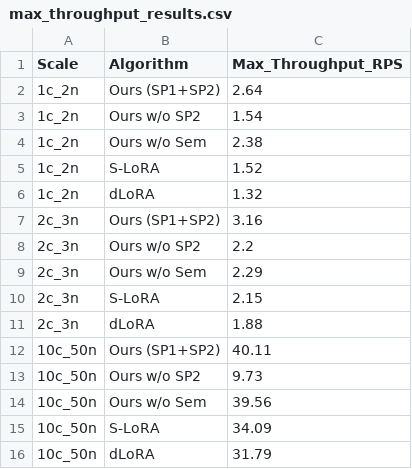
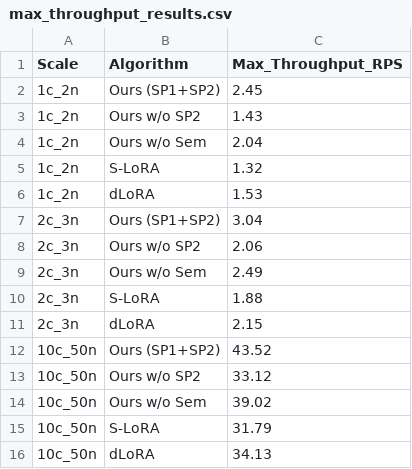
Before and after one commit to Glen-Chen-Blue/multi-lora, a CSV file: max_throughput_results.csv, drawn as a sheet.

```diff
--- a/max_throughput_results.csv
+++ b/max_throughput_results.csv
@@ -1,16 +1,16 @@
 Scale,Algorithm,Max_Throughput_RPS
-1c_2n,Ours (SP1+SP2),2.64
-1c_2n,Ours w/o SP2,1.54
-1c_2n,Ours w/o Sem,2.38
-1c_2n,S-LoRA,1.52
-1c_2n,dLoRA,1.32
-2c_3n,Ours (SP1+SP2),3.16
-2c_3n,Ours w/o SP2,2.2
-2c_3n,Ours w/o Sem,2.29
-2c_3n,S-LoRA,2.15
-2c_3n,dLoRA,1.88
-10c_50n,Ours (SP1+SP2),40.11
-10c_50n,Ours w/o SP2,9.73
-10c_50n,Ours w/o Sem,39.56
-10c_50n,S-LoRA,34.09
-10c_50n,dLoRA,31.79
+1c_2n,Ours (SP1+SP2),2.45
+1c_2n,Ours w/o SP2,1.43
+1c_2n,Ours w/o Sem,2.04
+1c_2n,S-LoRA,1.32
+1c_2n,dLoRA,1.53
+2c_3n,Ours (SP1+SP2),3.04
+2c_3n,Ours w/o SP2,2.06
+2c_3n,Ours w/o Sem,2.49
+2c_3n,S-LoRA,1.88
+2c_3n,dLoRA,2.15
+10c_50n,Ours (SP1+SP2),43.52
+10c_50n,Ours w/o SP2,33.12
+10c_50n,Ours w/o Sem,39.02
+10c_50n,S-LoRA,31.79
+10c_50n,dLoRA,34.13
```
Also changed, not shown: 21 other files.
